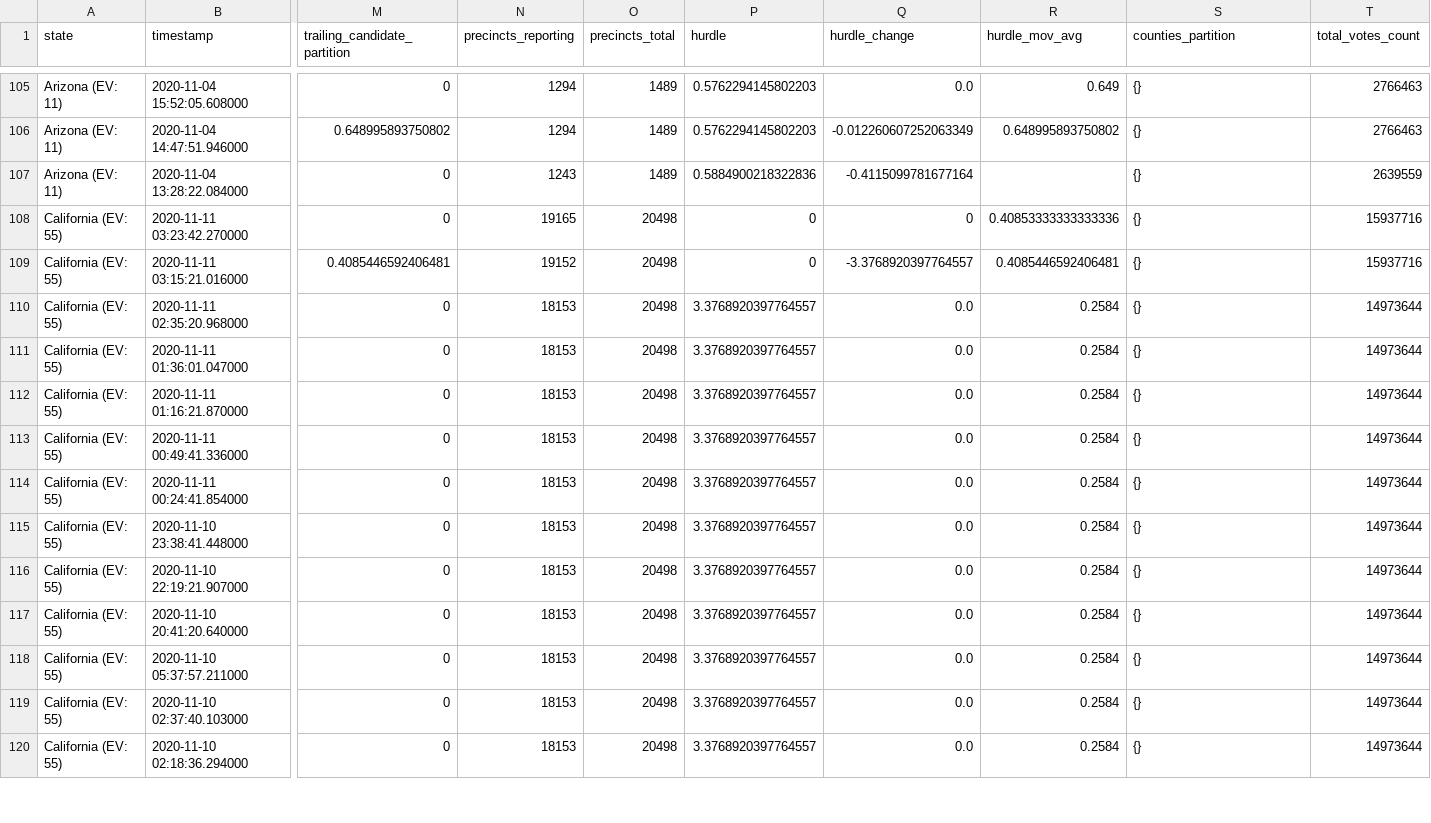
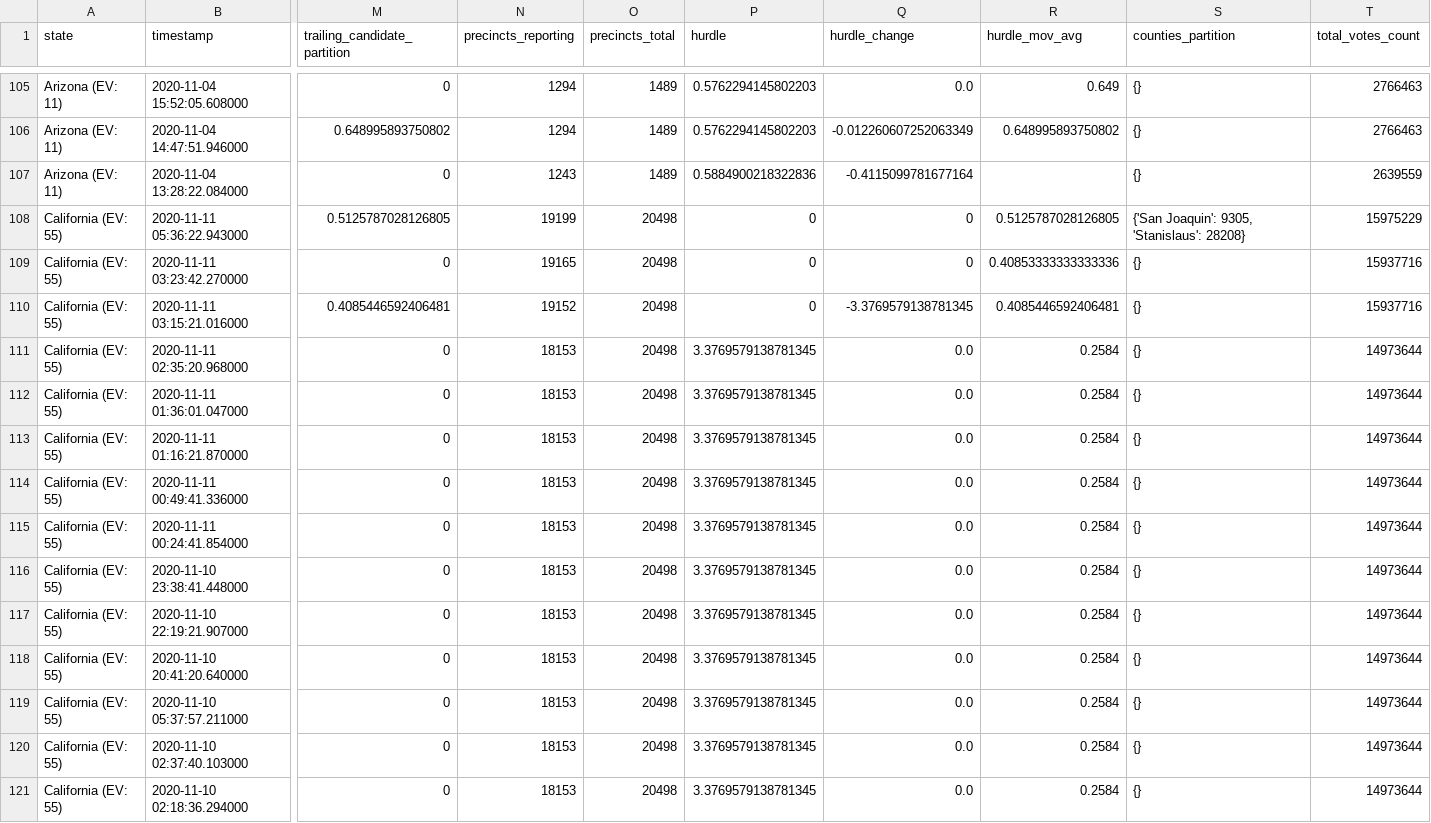
Before and after one commit to alex/nyt-2020-election-scraper, a CSV file: all-state-changes.csv, drawn as a sheet; only a part is shown, gaps mark what is left out; addresses are those after the commit; rows hold the shown columns only; the diff covers the shown part only; the diff names each change by its address in the sheet, - before the commit and + after, or states it on an @@ line.

```diff
--- a/all-state-changes.csv
+++ b/all-state-changes.csv
+row 108: California (EV: 55) | 2020-11-11 05:36:22.943000 | 0.5125787028126805 | 19199 | 20498 | 0 | 0 | 0.5125787028126805 | {'San Joaquin': 9305, 'Stanislaus': 28208} | 15975229
-Q110 (hurdle_change): -3.3768920397764557
+Q110 (hurdle_change): -3.3769579138781345
-P111:P121 (hurdle): 3.3768920397764557
+P111:P121 (hurdle): 3.3769579138781345
```
Also changed, not shown: 71 edited cells elsewhere in this file, 6 other files.
